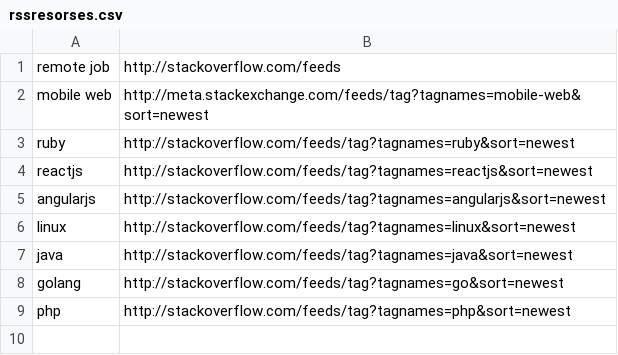
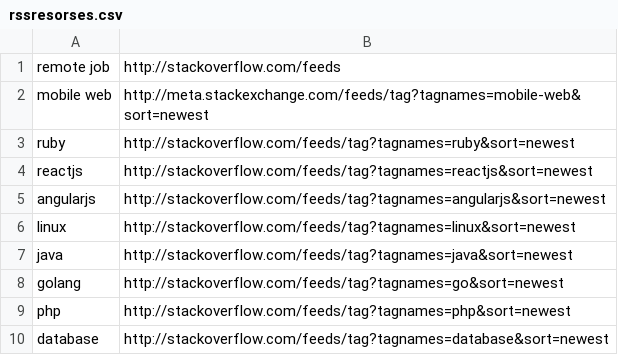
Before and after one commit to sinelga/go_cv, a CSV file: version_00/rssresorses.csv, drawn as a sheet.

Commit message:
vdev

```diff
--- a/version_00/rssresorses.csv
+++ b/version_00/rssresorses.csv
@@ -9 +9,2 @@ golang,http://stackoverflow.com/feeds/tag?tagnames=go&sort=newest
 php,http://stackoverflow.com/feeds/tag?tagnames=php&sort=newest
+database,http://stackoverflow.com/feeds/tag?tagnames=database&sort=newest
```
